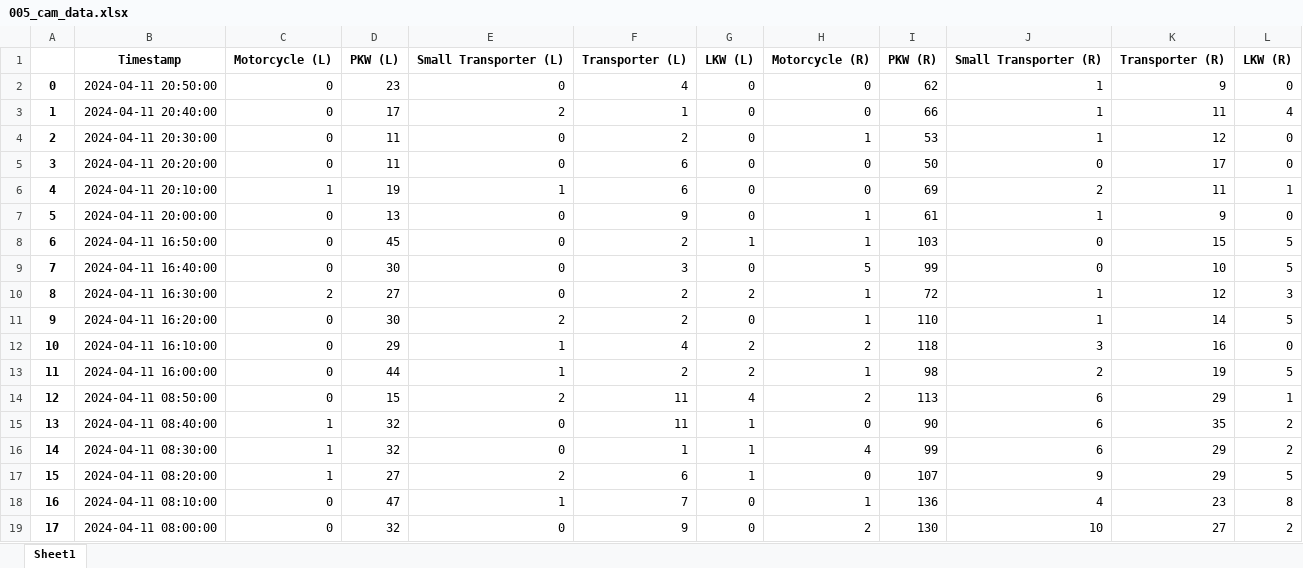
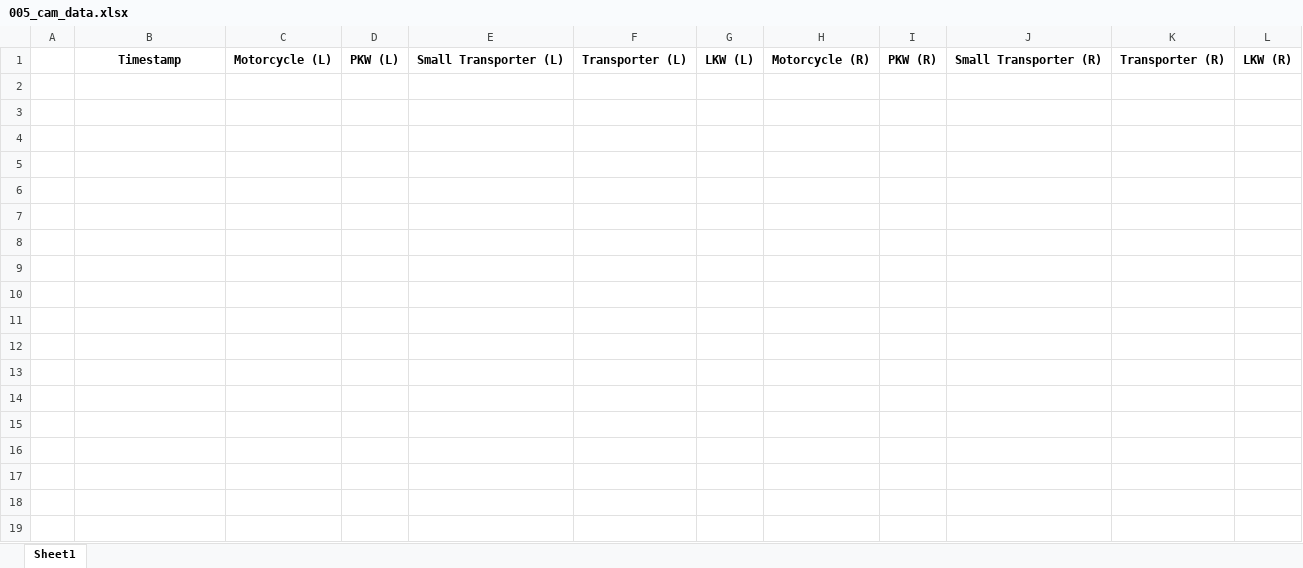
Before and after one commit to ueaul/Towards-Sustainable-Cities-through-Simulation, an Excel workbook: 02_Output/Manual_Count_Timeframe-1_Hour_Intervall/005_cam_data.xlsx, sheet Sheet1, drawn as a sheet; values as stored, in another font and other column widths than the file's, no borders; the diff names each change by its address in the sheet, - before the commit and + after, or states it on an @@ line.

```diff
--- a/02_Output/Manual_Count_Timeframe-1_Hour_Intervall/005_cam_data.xlsx (sheet Sheet1)
+++ b/02_Output/Manual_Count_Timeframe-1_Hour_Intervall/005_cam_data.xlsx (sheet Sheet1)
-row 2: 0 | 2024-04-11 20:50:00 | 0 | 23 | 0 | 4 | 0 | 0 | 62 | 1 | 9 | 0
-row 3: 1 | 2024-04-11 20:40:00 | 0 | 17 | 2 | 1 | 0 | 0 | 66 | 1 | 11 | 4
-row 4: 2 | 2024-04-11 20:30:00 | 0 | 11 | 0 | 2 | 0 | 1 | 53 | 1 | 12 | 0
-row 5: 3 | 2024-04-11 20:20:00 | 0 | 11 | 0 | 6 | 0 | 0 | 50 | 0 | 17 | 0
-row 6: 4 | 2024-04-11 20:10:00 | 1 | 19 | 1 | 6 | 0 | 0 | 69 | 2 | 11 | 1
-row 7: 5 | 2024-04-11 20:00:00 | 0 | 13 | 0 | 9 | 0 | 1 | 61 | 1 | 9 | 0
-row 8: 6 | 2024-04-11 16:50:00 | 0 | 45 | 0 | 2 | 1 | 1 | 103 | 0 | 15 | 5
-row 9: 7 | 2024-04-11 16:40:00 | 0 | 30 | 0 | 3 | 0 | 5 | 99 | 0 | 10 | 5
-row 10: 8 | 2024-04-11 16:30:00 | 2 | 27 | 0 | 2 | 2 | 1 | 72 | 1 | 12 | 3
-row 11: 9 | 2024-04-11 16:20:00 | 0 | 30 | 2 | 2 | 0 | 1 | 110 | 1 | 14 | 5
-row 12: 10 | 2024-04-11 16:10:00 | 0 | 29 | 1 | 4 | 2 | 2 | 118 | 3 | 16 | 0
-row 13: 11 | 2024-04-11 16:00:00 | 0 | 44 | 1 | 2 | 2 | 1 | 98 | 2 | 19 | 5
-row 14: 12 | 2024-04-11 08:50:00 | 0 | 15 | 2 | 11 | 4 | 2 | 113 | 6 | 29 | 1
-row 15: 13 | 2024-04-11 08:40:00 | 1 | 32 | 0 | 11 | 1 | 0 | 90 | 6 | 35 | 2
-row 16: 14 | 2024-04-11 08:30:00 | 1 | 32 | 0 | 1 | 1 | 4 | 99 | 6 | 29 | 2
-row 17: 15 | 2024-04-11 08:20:00 | 1 | 27 | 2 | 6 | 1 | 0 | 107 | 9 | 29 | 5
-row 18: 16 | 2024-04-11 08:10:00 | 0 | 47 | 1 | 7 | 0 | 1 | 136 | 4 | 23 | 8
-row 19: 17 | 2024-04-11 08:00:00 | 0 | 32 | 0 | 9 | 0 | 2 | 130 | 10 | 27 | 2
```
Also changed, not shown: 02_Output/Manual_Count_Timeframe-1_Hour_Intervall/004_local_data.xlsx, 02_Output/Manual_Count_Timeframe-1_Hour_Intervall/005_local_data.xlsx, 33 other files.
